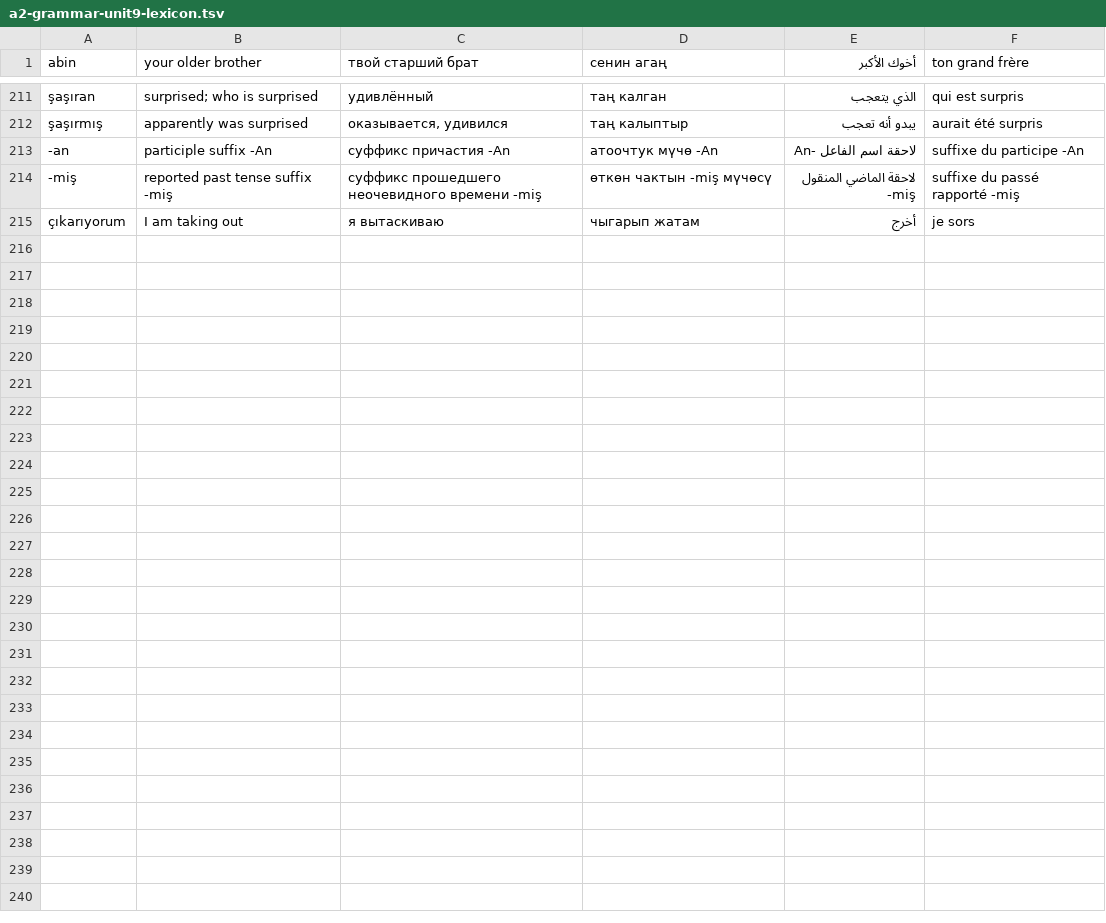
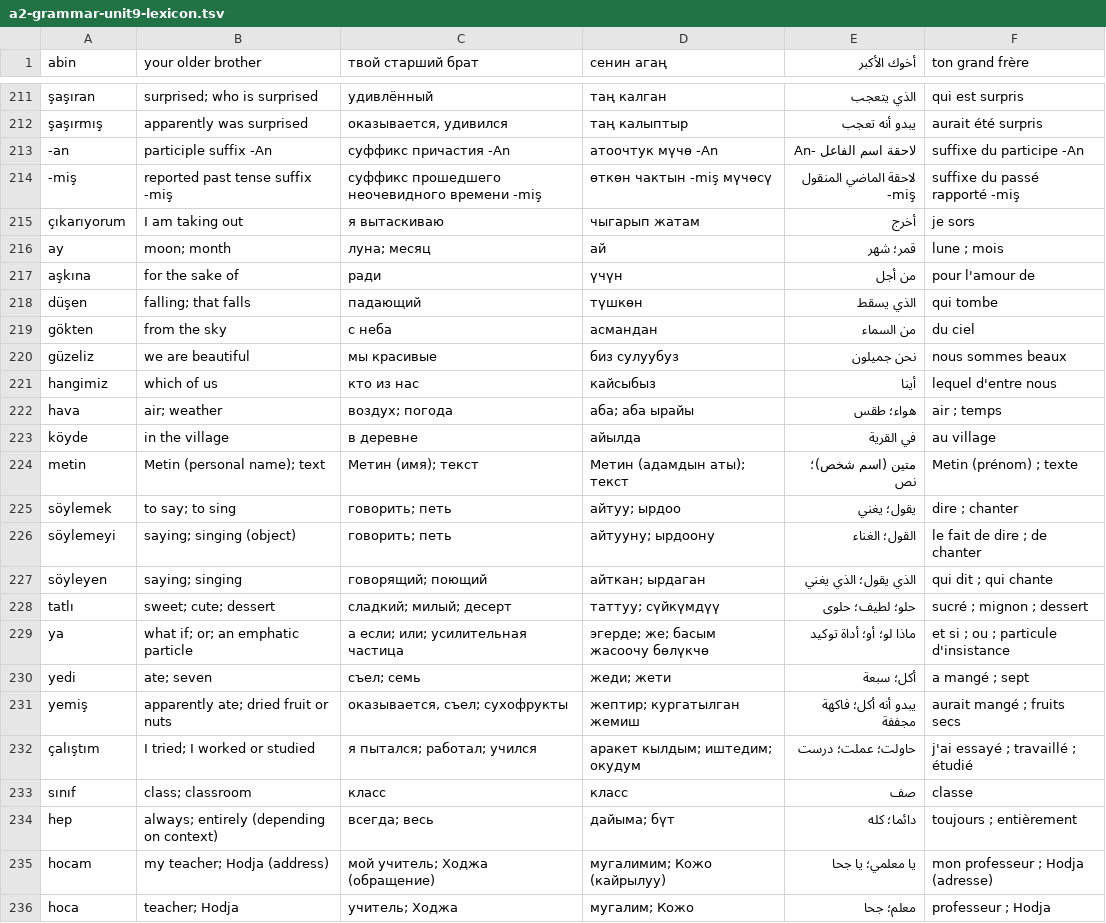
Before and after one commit to ravcu/turkce-akademi, a TSV file: tools/a2-grammar-unit9-lexicon.tsv, drawn as a sheet; only a part is shown, gaps mark what is left out; the diff names each change by its address in the sheet, - before the commit and + after, or states it on an @@ line.

Commit message:
Refine unit 9 vocabulary for story and reported-past contexts

```diff
--- a/tools/a2-grammar-unit9-lexicon.tsv
+++ b/tools/a2-grammar-unit9-lexicon.tsv
+row 216: ay | moon; month | луна; месяц | ай | قمر؛ شهر | lune ; mois
+row 217: aşkına | for the sake of | ради | үчүн | من أجل | pour l'amour de
+row 218: düşen | falling; that falls | падающий | түшкөн | الذي يسقط | qui tombe
+row 219: gökten | from the sky | с неба | асмандан | من السماء | du ciel
+row 220: güzeliz | we are beautiful | мы красивые | биз сулуубуз | نحن جميلون | nous sommes beaux
+row 221: hangimiz | which of us | кто из нас | кайсыбыз | أينا | lequel d'entre nous
+row 222: hava | air; weather | воздух; погода | аба; аба ырайы | هواء؛ طقس | air ; temps
+row 223: köyde | in the village | в деревне | айылда | في القرية | au village
+row 224: metin | Metin (personal name); text | Метин (имя); текст | Метин (адамдын аты); текст | متين (اسم شخص)؛ نص | Metin (prénom) ; texte
+row 225: söylemek | to say; to sing | говорить; петь | айтуу; ырдоо | يقول؛ يغني | dire ; chanter
+row 226: söylemeyi | saying; singing (object) | говорить; петь | айтууну; ырдоону | القول؛ الغناء | le fait de dire ; de chanter
+row 227: söyleyen | saying; singing | говорящий; поющий | айткан; ырдаган | الذي يقول؛ الذي يغني | qui dit ; qui chante
+row 228: tatlı | sweet; cute; dessert | сладкий; милый; десерт | таттуу; сүйкүмдүү | حلو؛ لطيف؛ حلوى | sucré ; mignon ; dessert
+row 229: ya | what if; or; an emphatic particle | а если; или; усилительная частица | эгерде; же; басым жасоочу бөлүкчө | ماذا لو؛ أو؛ أداة توكيد | et si ; ou ; particule d'insistance
+row 230: yedi | ate; seven | съел; семь | жеди; жети | أكل؛ سبعة | a mangé ; sept
+row 231: yemiş | apparently ate; dried fruit or nuts | оказывается, съел; сухофрукты | жептир; кургатылган жемиш | يبدو أنه أكل؛ فاكهة مجففة | aurait mangé ; fruits secs
+row 232: çalıştım | I tried; I worked or studied | я пытался; работал; учился | аракет кылдым; иштедим; окудум | حاولت؛ عملت؛ درست | j'ai essayé ; travaillé ; étudié
+row 233: sınıf | class; classroom | класс | класс | صف | classe
+row 234: hep | always; entirely (depending on context) | всегда; весь | дайыма; бүт | دائما؛ كله | toujours ; entièrement
+row 235: hocam | my teacher; Hodja (address) | мой учитель; Ходжа (обращение) | мугалимим; Кожо (кайрылуу) | يا معلمي؛ يا جحا | mon professeur ; Hodja (adresse)
+row 236: hoca | teacher; Hodja | учитель; Ходжа | мугалим; Кожо | معلم؛ جحا | professeur ; Hodja
```
Also changed, not shown: tools/a2-grammar-unit9-phrases.tsv, 2 other files.
